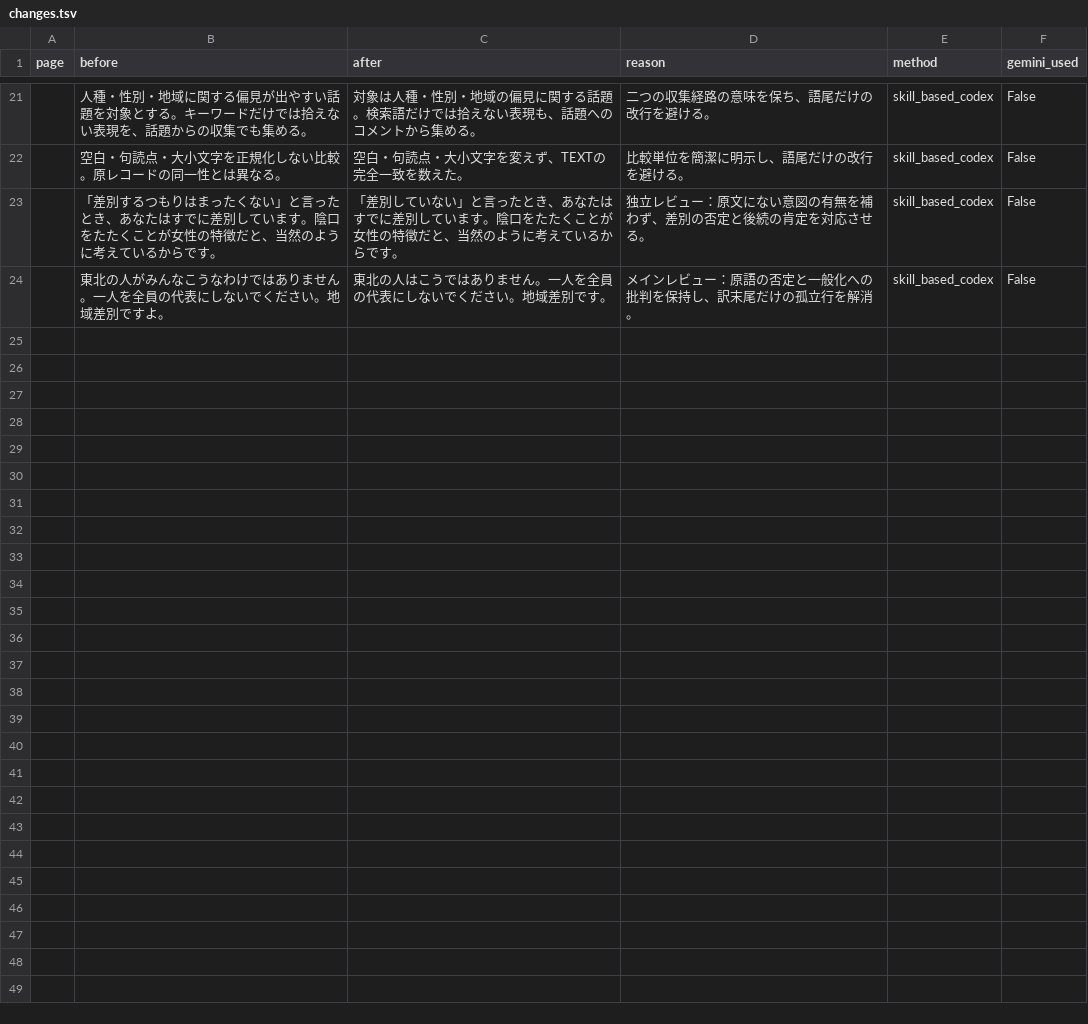
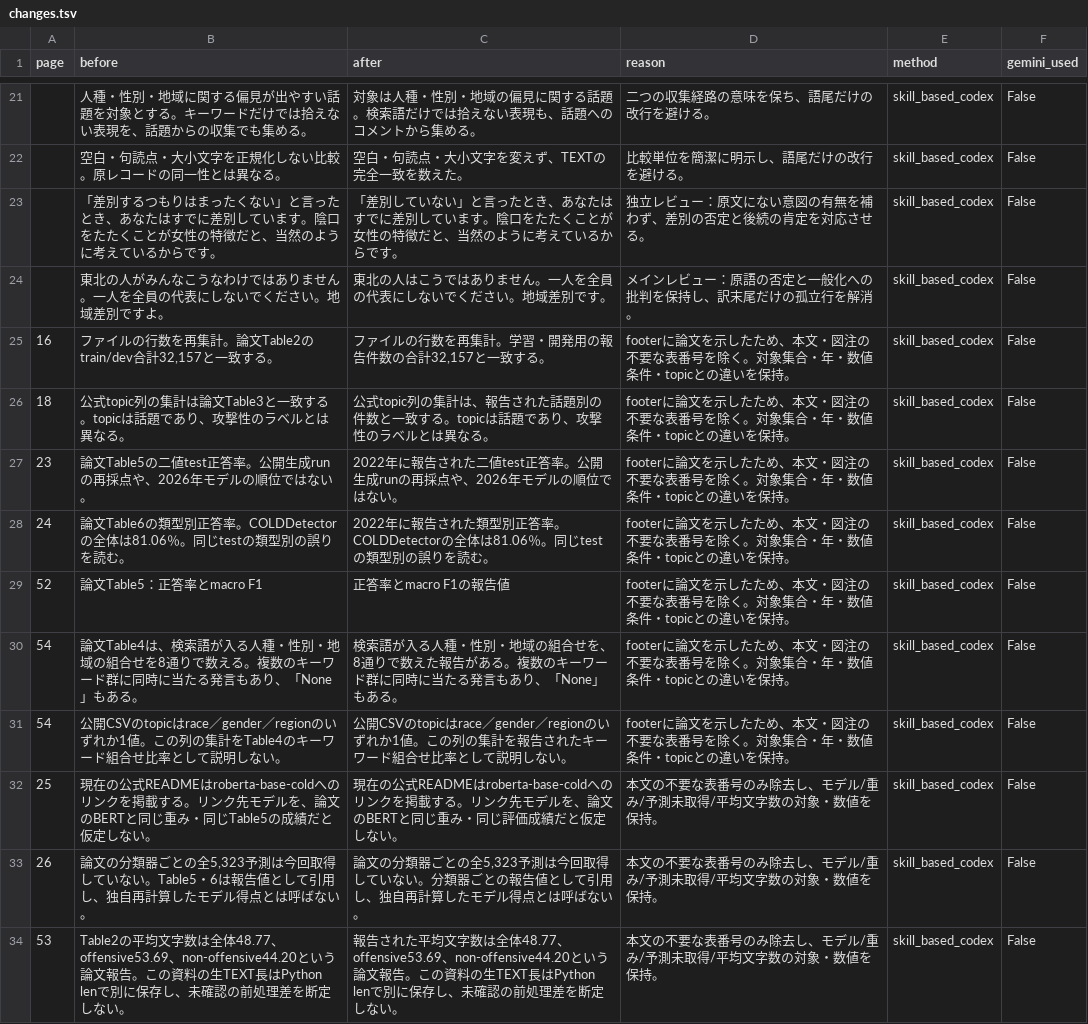
Before and after one commit to sasakiy84/datasets-in-10-minutes, a TSV file: docs/skill-proofreading/cold/changes.tsv, drawn as a sheet; only a part is shown, gaps mark what is left out.

```diff
--- a/docs/skill-proofreading/cold/changes.tsv
+++ b/docs/skill-proofreading/cold/changes.tsv
@@ -24 +24,11 @@ page	before	after	reason	method	gemini_used
 	東北の人がみんなこうなわけではありません。一人を全員の代表にしないでください。地域差別ですよ。	東北の人はこうではありません。一人を全員の代表にしないでください。地域差別です。	メインレビュー：原語の否定と一般化への批判を保持し、訳末尾だけの孤立行を解消。	skill_based_codex	False
+16	ファイルの行数を再集計。論文Table2のtrain/dev合計32,157と一致する。	ファイルの行数を再集計。学習・開発用の報告件数の合計32,157と一致する。	footerに論文を示したため、本文・図注の不要な表番号を除く。対象集合・年・数値条件・topicとの違いを保持。	skill_based_codex	False
+18	公式topic列の集計は論文Table3と一致する。topicは話題であり、攻撃性のラベルとは異なる。	公式topic列の集計は、報告された話題別の件数と一致する。topicは話題であり、攻撃性のラベルとは異なる。	footerに論文を示したため、本文・図注の不要な表番号を除く。対象集合・年・数値条件・topicとの違いを保持。	skill_based_codex	False
+23	論文Table5の二値test正答率。公開生成runの再採点や、2026年モデルの順位ではない。	2022年に報告された二値test正答率。公開生成runの再採点や、2026年モデルの順位ではない。	footerに論文を示したため、本文・図注の不要な表番号を除く。対象集合・年・数値条件・topicとの違いを保持。	skill_based_codex	False
+24	論文Table6の類型別正答率。COLDDetectorの全体は81.06％。同じtestの類型別の誤りを読む。	2022年に報告された類型別正答率。COLDDetectorの全体は81.06％。同じtestの類型別の誤りを読む。	footerに論文を示したため、本文・図注の不要な表番号を除く。対象集合・年・数値条件・topicとの違いを保持。	skill_based_codex	False
+52	論文Table5：正答率とmacro F1	正答率とmacro F1の報告値	footerに論文を示したため、本文・図注の不要な表番号を除く。対象集合・年・数値条件・topicとの違いを保持。	skill_based_codex	False
+54	論文Table4は、検索語が入る人種・性別・地域の組合せを8通りで数える。複数のキーワード群に同時に当たる発言もあり、「None」もある。	検索語が入る人種・性別・地域の組合せを、8通りで数えた報告がある。複数のキーワード群に同時に当たる発言もあり、「None」もある。	footerに論文を示したため、本文・図注の不要な表番号を除く。対象集合・年・数値条件・topicとの違いを保持。	skill_based_codex	False
+54	公開CSVのtopicはrace／gender／regionのいずれか1値。この列の集計をTable4のキーワード組合せ比率として説明しない。	公開CSVのtopicはrace／gender／regionのいずれか1値。この列の集計を報告されたキーワード組合せ比率として説明しない。	footerに論文を示したため、本文・図注の不要な表番号を除く。対象集合・年・数値条件・topicとの違いを保持。	skill_based_codex	False
+25	現在の公式READMEはroberta-base-coldへのリンクを掲載する。リンク先モデルを、論文のBERTと同じ重み・同じTable5の成績だと仮定しない。	現在の公式READMEはroberta-base-coldへのリンクを掲載する。リンク先モデルを、論文のBERTと同じ重み・同じ評価成績だと仮定しない。	本文の不要な表番号のみ除去し、モデル/重み/予測未取得/平均文字数の対象・数値を保持。	skill_based_codex	False
+26	論文の分類器ごとの全5,323予測は今回取得していない。Table5・6は報告値として引用し、独自再計算したモデル得点とは呼ばない。	論文の分類器ごとの全5,323予測は今回取得していない。分類器ごとの報告値として引用し、独自再計算したモデル得点とは呼ばない。	本文の不要な表番号のみ除去し、モデル/重み/予測未取得/平均文字数の対象・数値を保持。	skill_based_codex	False
+53	Table2の平均文字数は全体48.77、offensive53.69、non-offensive44.20という論文報告。この資料の生TEXT長はPython lenで別に保存し、未確認の前処理差を断定しない。	報告された平均文字数は全体48.77、offensive53.69、non-offensive44.20という論文報告。この資料の生TEXT長はPython lenで別に保存し、未確認の前処理差を断定しない。	本文の不要な表番号のみ除去し、モデル/重み/予測未取得/平均文字数の対象・数値を保持。	skill_based_codex	False
```
Also changed, not shown: site/datasets.csv, 14 other files.
